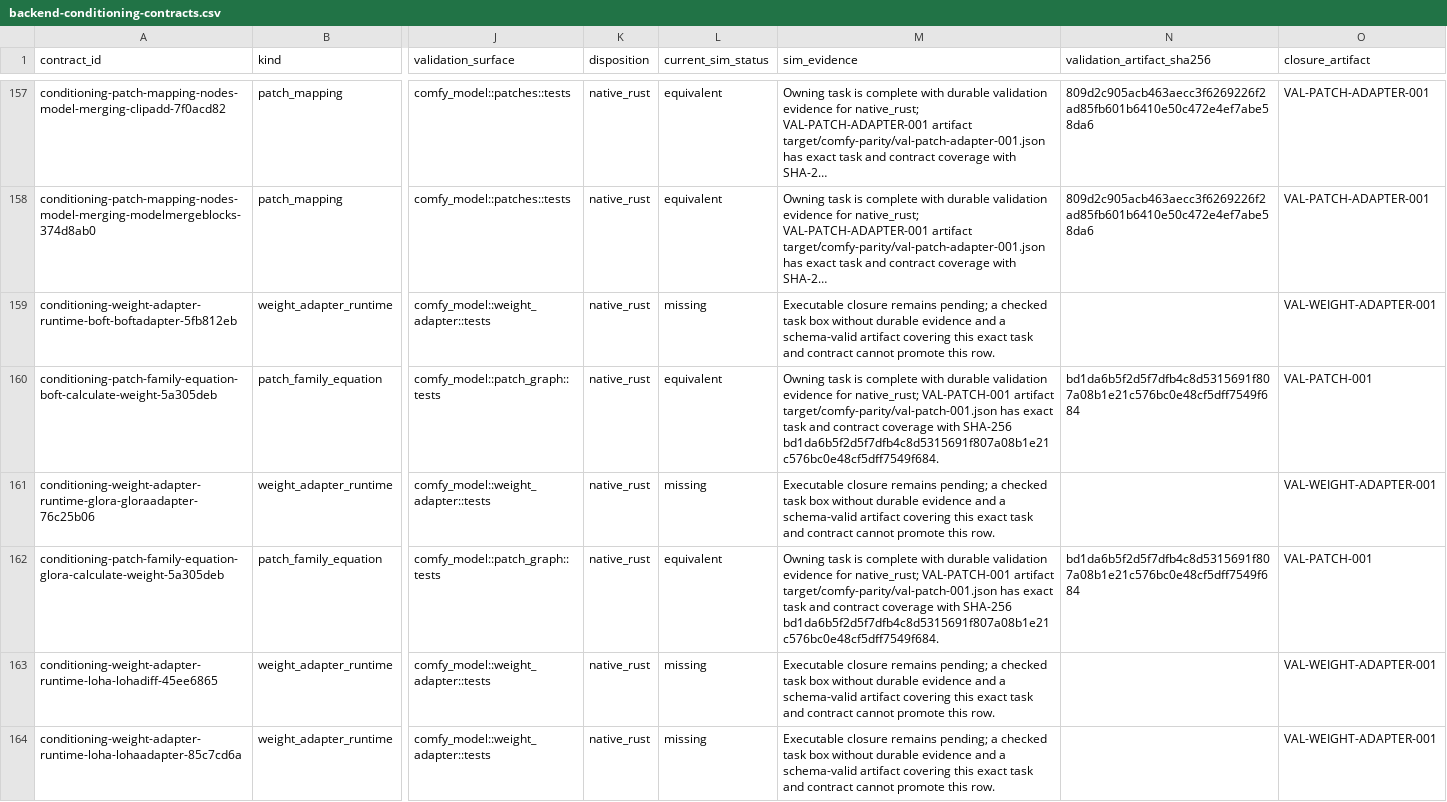
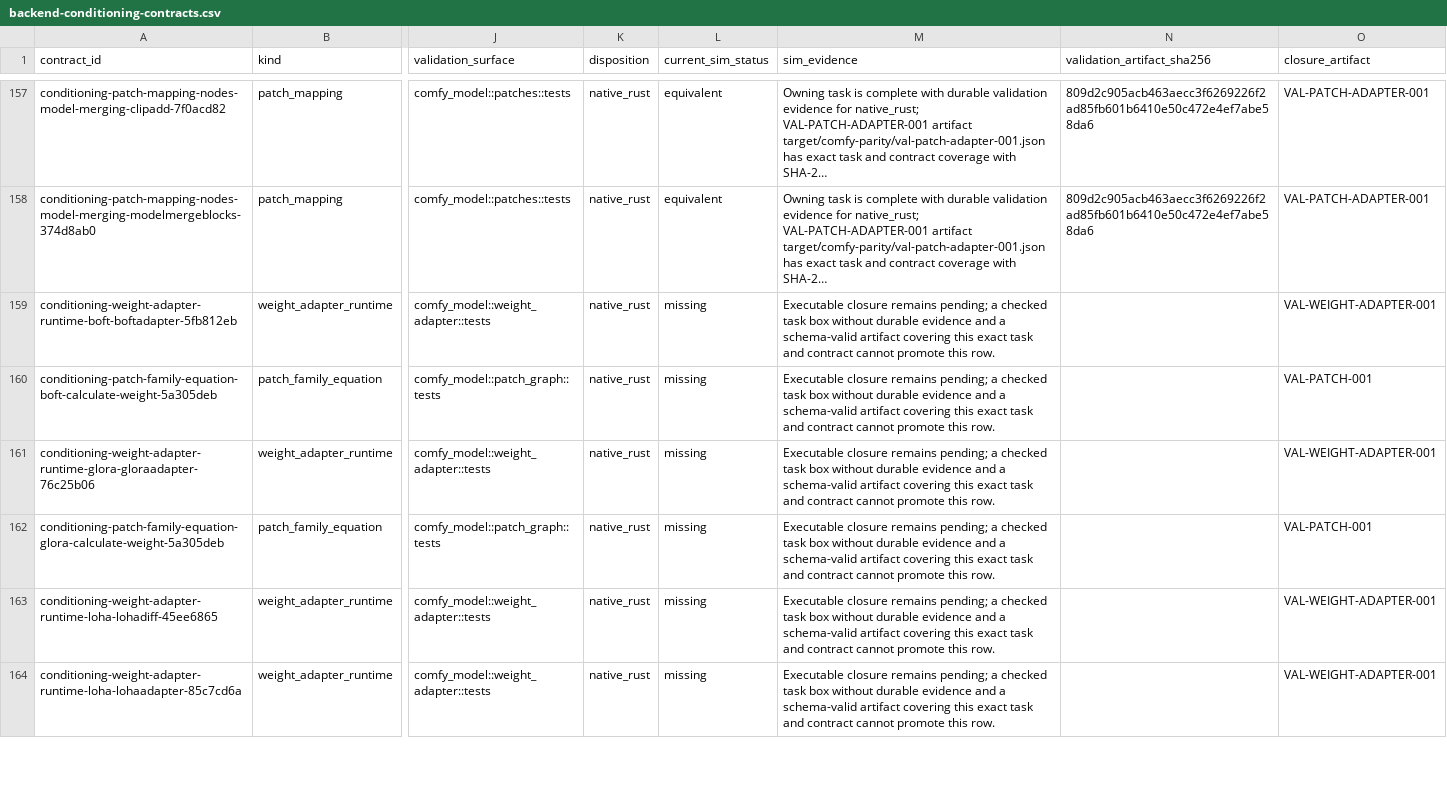
Before and after one commit to imagineerings/xor, a CSV file: .agents/specs/comfy-parity/catalogs/backend-conditioning-contracts.csv, drawn as a sheet; only a part is shown, gaps mark what is left out; long unchanged cells end in …; the diff covers the shown part only; the diff names each change by its address in the sheet, - before the commit and + after, or states it on an @@ line.

```diff
--- a/.agents/specs/comfy-parity/catalogs/backend-conditioning-contracts.csv
+++ b/.agents/specs/comfy-parity/catalogs/backend-conditioning-contracts.csv
-L160 (current_sim_status): equivalent
+L160 (current_sim_status): missing
-M160 (sim_evidence): Owning task is complete with durable validation evidence for native_rust; VAL-PATCH-001 artifact target/comfy-parity/val-patch-001.json has exact task and contract coverage with SHA-256 bd1da6b5f2d5f7dfb4c8d5315691f807a08b1e21c576bc0e48cf5dff7549f684.
+M160 (sim_evidence): Executable closure remains pending; a checked task box without durable evidence and a schema-valid artifact covering this exact task and contract cannot promote this row.
-N160 (validation_artifact_sha256): bd1da6b5f2d5f7dfb4c8d5315691f807a08b1e21c576bc0e48cf5dff7549f684
+N160 (validation_artifact_sha256): (empty)
-L162 (current_sim_status): equivalent
+L162 (current_sim_status): missing
-M162 (sim_evidence): Owning task is complete with durable validation evidence for native_rust; VAL-PATCH-001 artifact target/comfy-parity/val-patch-001.json has exact task and contract coverage with SHA-256 bd1da6b5f2d5f7dfb4c8d5315691f807a08b1e21c576bc0e48cf5dff7549f684.
+M162 (sim_evidence): Executable closure remains pending; a checked task box without durable evidence and a schema-valid artifact covering this exact task and contract cannot promote this row.
-N162 (validation_artifact_sha256): bd1da6b5f2d5f7dfb4c8d5315691f807a08b1e21c576bc0e48cf5dff7549f684
+N162 (validation_artifact_sha256): (empty)
```
Also changed, not shown: 60 edited cells elsewhere in this file, 13 other files.
